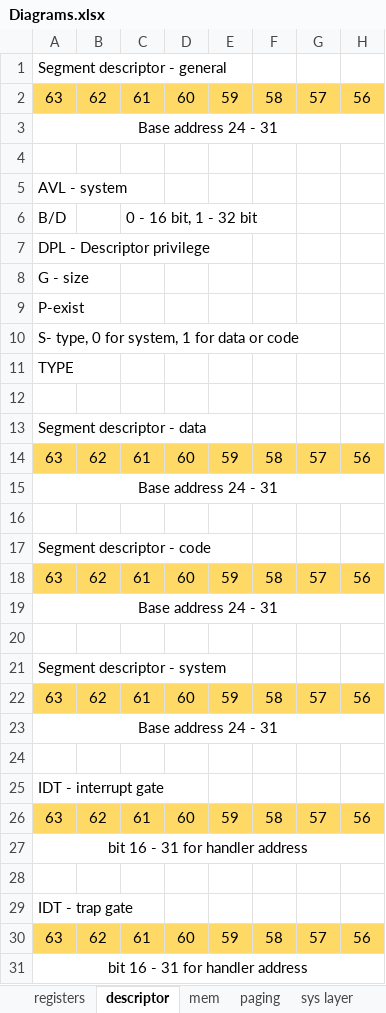
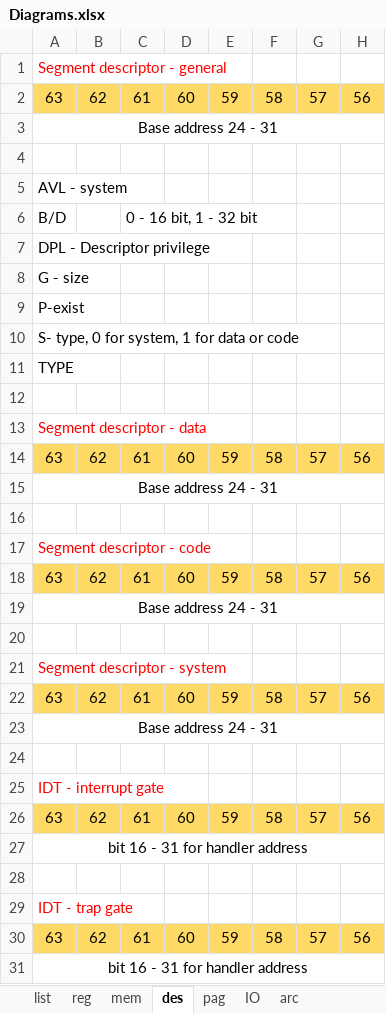
Before and after one commit to meetjoy/exploring_cs, an Excel workbook: Diagrams/Diagrams.xlsx, sheet des, drawn as a sheet; only a part is shown; values as stored, in another font and other column widths than the file's, no borders; the diff names each change by its address in the sheet, - before the commit and + after, or states it on an @@ line.

```diff
--- a/Diagrams/Diagrams.xlsx (sheet des)
+++ b/Diagrams/Diagrams.xlsx (sheet des)
-sheet tab: registers
+sheet tab: reg
-sheet tab: descriptor
+sheet tab: des
-sheet tab: paging
+sheet tab: pag
-sheet tab: sys layer
+sheet tab: arc
@@ sheet tab order changed: list | reg | mem | des | pag | IO | arc @@
-A1 text colour: black
+A1 text colour: #FF0000
-A13 text colour: black
+A13 text colour: #FF0000
-A17 text colour: black
+A17 text colour: #FF0000
-A21 text colour: black
+A21 text colour: #FF0000
-A25 text colour: black
+A25 text colour: #FF0000
-A29 text colour: black
+A29 text colour: #FF0000
```
Also changed, not shown: sheet arc, sheet list, sheet mem, sheet IO, sheet reg, 1 other file.
